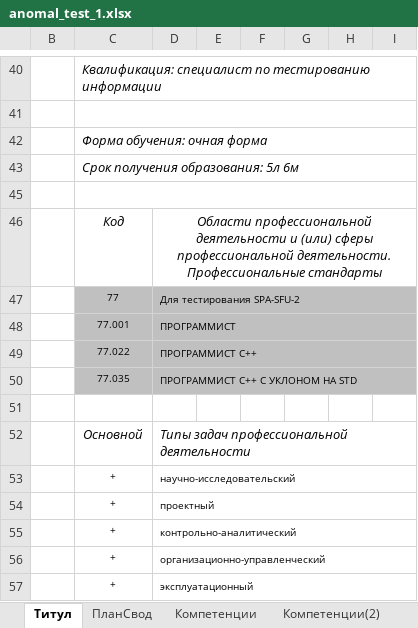
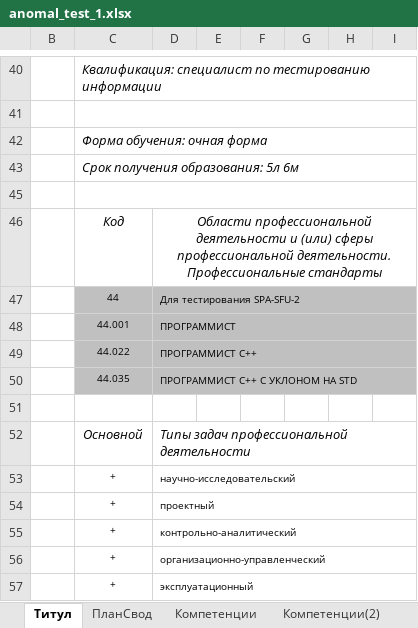
Before and after one commit to ekhalturin-ki15/SPA-SFU2, an Excel workbook: UnitTest/input/anomal_test/anomal_test_1.xlsx, sheet Титул, drawn as a sheet; only a part is shown, gaps mark what is left out; values as stored, in another font and other column widths than the file's, no borders; the diff names each change by its address in the sheet, - before the commit and + after, or states it on an @@ line.

```diff
--- a/UnitTest/input/anomal_test/anomal_test_1.xlsx (sheet Титул)
+++ b/UnitTest/input/anomal_test/anomal_test_1.xlsx (sheet Титул)
-C47: 77
+C47: 44
-C48: 77.001
+C48: 44.001
-C49: 77.022
+C49: 44.022
-C50: 77.035
+C50: 44.035
```
Also changed, not shown: UnitTest/input/anomal_test/anomal_test_2.xlsx, UnitTest/test_config.xlsx, 28 other files.
